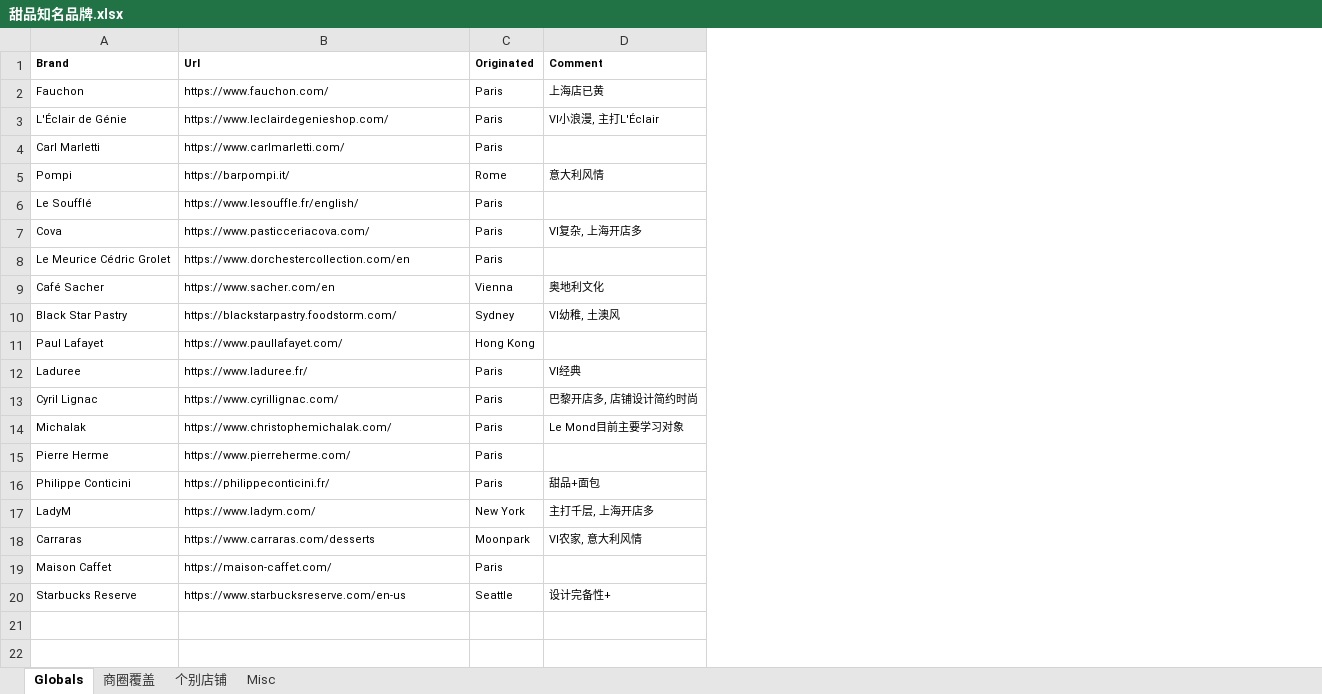
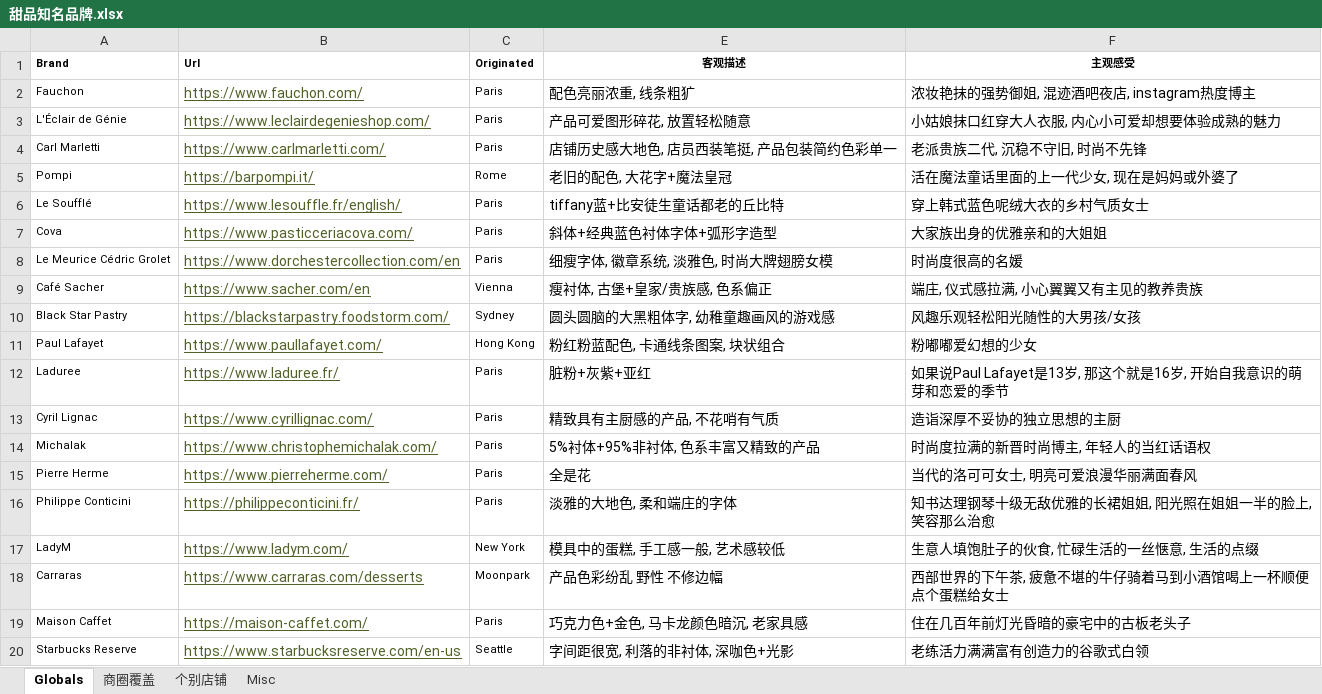
Before and after one commit to lamuses/acheulean, an Excel workbook: 甜品知名品牌.xlsx, sheet Globals, drawn as a sheet; values as stored, in another font and other column widths than the file's, no borders; removed rows and columns are numbered as before the commit, all else as after; the diff names each change by its address in the sheet, - before the commit and + after, or states it on an @@ line.

Commit message:
well known dessert stores: add description of feeling

```diff
--- a/甜品知名品牌.xlsx (sheet Globals)
+++ b/甜品知名品牌.xlsx (sheet Globals)
@@ column D (Comment) hidden, rows 2-20: 上海店已黄 | VI小浪漫, 主打L'Éclair |  | 意大利风情 |  | VI复杂, 上海开店多 |  | 奥地利文化 | VI幼稚, 土澳风 |  | VI经典 | 巴黎开店多, 店铺设计简约时尚 | Le Mond目前主要学习对象 |  | 甜品+面包 | 主打千层, 上海开店多 | VI农家, 意大利风情 |  | 设计完备性+ @@
+column E (客观描述), rows 2-20: 配色亮丽浓重, 线条粗犷 | 产品可爱图形碎花, 放置轻松随意 | 店铺历史感大地色, 店员西装笔挺, 产品包装简约色彩单一 | 老旧的配色, 大花字+魔法皇冠 | tiffany蓝+比安徒生童话都老的丘比特 | 斜体+经典蓝色衬体字体+弧形字造型 | 细瘦字体, 徽章系统, 淡雅色, 时尚大牌翅膀女模 | 瘦衬体, 古堡+皇家/贵族感, 色系偏正 | 圆头圆脑的大黑粗体字, 幼稚童趣画风的游戏感 | 粉红粉蓝配色, 卡通线条图案, 块状组合 | 脏粉+灰紫+亚红 | 精致具有主厨感的产品, 不花哨有气质 | 5%衬体+95%非衬体, 色系丰富又精致的产品 | 全是花 | 淡雅的大地色, 柔和端庄的字体 | 模具中的蛋糕, 手工感一般, 艺术感较低 | 产品色彩纷乱 野性 不修边幅 | 巧克力色+金色, 马卡龙颜色暗沉, 老家具感 | 字间距很宽, 利落的非衬体, 深咖色+光影
+column F (主观感受), rows 2-20: 浓妆艳抹的强势御姐, 混迹酒吧夜店, instagram热度博主 | 小姑娘抹口红穿大人衣服, 内心小可爱却想要体验成熟的魅力 | 老派贵族二代, 沉稳不守旧, 时尚不先锋 | 活在魔法童话里面的上一代少女, 现在是妈妈或外婆了 | 穿上韩式蓝色呢绒大衣的乡村气质女士 | 大家族出身的优雅亲和的大姐姐 | 时尚度很高的名媛 | 端庄, 仪式感拉满, 小心翼翼又有主见的教养贵族 | 风趣乐观轻松阳光随性的大男孩/女孩 | 粉嘟嘟爱幻想的少女 | 如果说Paul Lafayet是13岁, 那这个就是16岁, 开始自我意识的萌芽和恋爱的季节 | 造诣深厚不妥协的独立思想的主厨 | 时尚度拉满的新晋时尚博主, 年轻人的当红话语权 | 当代的洛可可女士, 明亮可爱浪漫华丽满面春风 | 知书达理钢琴十级无敌优雅的长裙姐姐, 阳光照在姐姐一半的脸上, 笑容那么治愈 | 生意人填饱肚子的伙食, 忙碌生活的一丝惬意, 生活的点缀 | 西部世界的下午茶, 疲惫不堪的牛仔骑着马到小酒馆喝上一杯顺便点个蛋糕给女士 | 住在几百年前灯光昏暗的豪宅中的古板老头子 | 老练活力满满富有创造力的谷歌式白领
@@ B2:B20 underline: off → on, text colour: black → #4F6128, text size: larger @@
```
